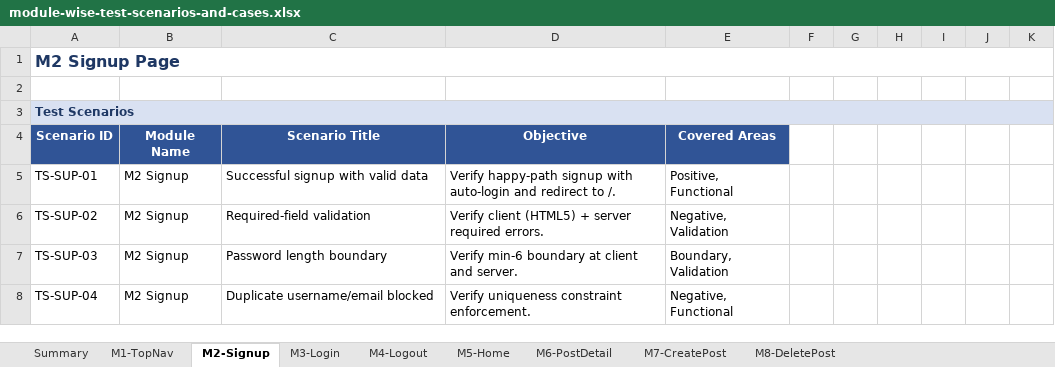
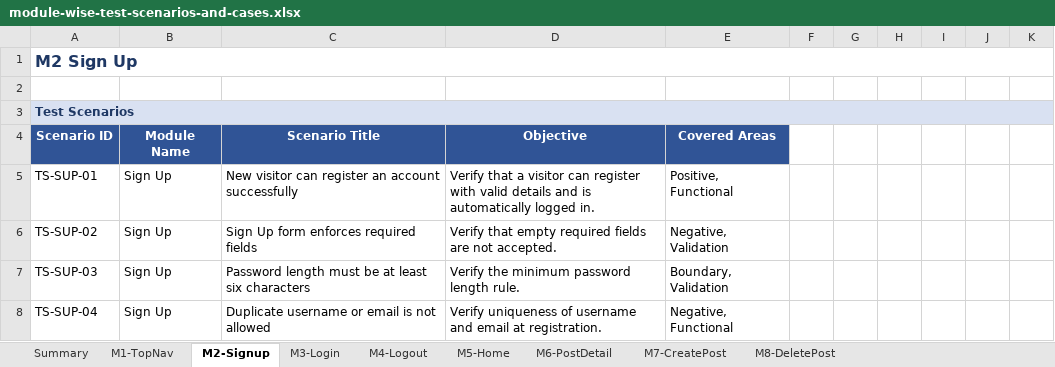
Before and after one commit to sqa147/blog, an Excel workbook: module-wise-test-scenarios-and-cases.xlsx, sheet M2-Signup, drawn as a sheet; only a part is shown; values as stored, in another font and other column widths than the file's, no borders; the diff covers the shown part only; the diff names each change by its address in the sheet, - before the commit and + after, or states it on an @@ line.

```diff
--- a/module-wise-test-scenarios-and-cases.xlsx (sheet M2-Signup)
+++ b/module-wise-test-scenarios-and-cases.xlsx (sheet M2-Signup)
-A1: M2 Signup Page
+A1: M2 Sign Up
-B5:B8: M2 Signup
+B5:B8: Sign Up
-C5: Successful signup with valid data
+C5: New visitor can register an account successfully
-D5: Verify happy-path signup with auto-login and redirect to /.
+D5: Verify that a visitor can register with valid details and is automatically logged in.
-C6: Required-field validation
+C6: Sign Up form enforces required fields
-D6: Verify client (HTML5) + server required errors.
+D6: Verify that empty required fields are not accepted.
-C7: Password length boundary
+C7: Password length must be at least six characters
-D7: Verify min-6 boundary at client and server.
+D7: Verify the minimum password length rule.
-C8: Duplicate username/email blocked
+C8: Duplicate username or email is not allowed
-D8: Verify uniqueness constraint enforcement.
+D8: Verify uniqueness of username and email at registration.
```
Also changed, not shown: 87 edited cells elsewhere in this sheet, sheet M3-Login, sheet M7-CreatePost, sheet M6-PostDetail, sheet M5-Home, sheet M8-DeletePost, sheet M1-TopNav, 2 more sheets, 13 other files.
